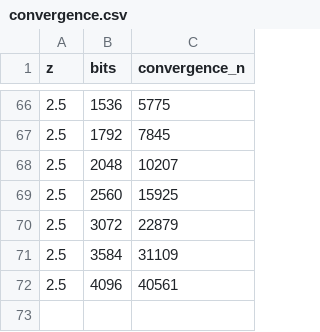
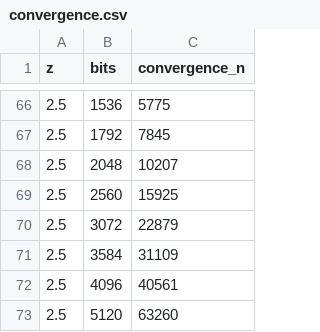
Before and after one commit to tk-yoshimura/ErrorFunctionApproximation, a CSV file: results/convergence.csv, drawn as a sheet; only a part is shown, gaps mark what is left out; the diff names each change by its address in the sheet, - before the commit and + after, or states it on an @@ line.

Commit message:
update results

```diff
--- a/results/convergence.csv
+++ b/results/convergence.csv
+row 73: 2.5 | 5120 | 63260
```
Also changed, not shown: 3 other files.
